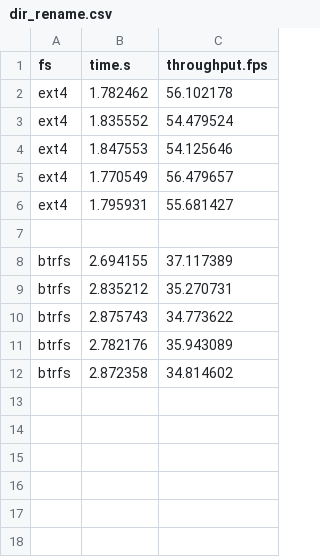
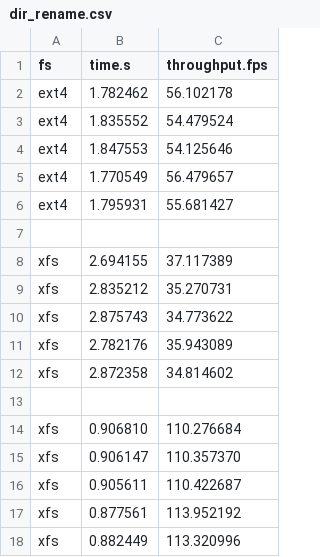
Before and after one commit to zhanyang/dissertation, a CSV file: data/raw/dir_rename.csv, drawn as a sheet.

Commit message:
dir rename

```diff
--- a/data/raw/dir_rename.csv
+++ b/data/raw/dir_rename.csv
@@ -7,6 +7,12 @@ ext4,1.795931,55.681427
 
-btrfs,2.694155,37.117389
-btrfs,2.835212,35.270731
-btrfs,2.875743,34.773622
-btrfs,2.782176,35.943089
-btrfs,2.872358,34.814602
+xfs,2.694155,37.117389
+xfs,2.835212,35.270731
+xfs,2.875743,34.773622
+xfs,2.782176,35.943089
+xfs,2.872358,34.814602
+
+xfs,0.906810,110.276684
+xfs,0.906147,110.357370
+xfs,0.905611,110.422687
+xfs,0.877561,113.952192
+xfs,0.882449,113.320996
```
Also changed, not shown: data/file_rename/xfs.csv, data/raw/file_rename.csv, 2 other files.
